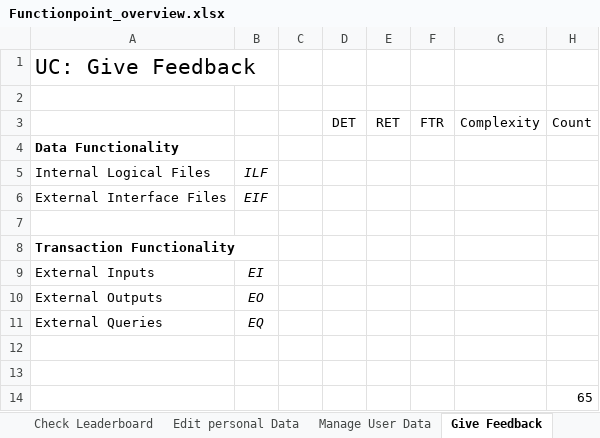
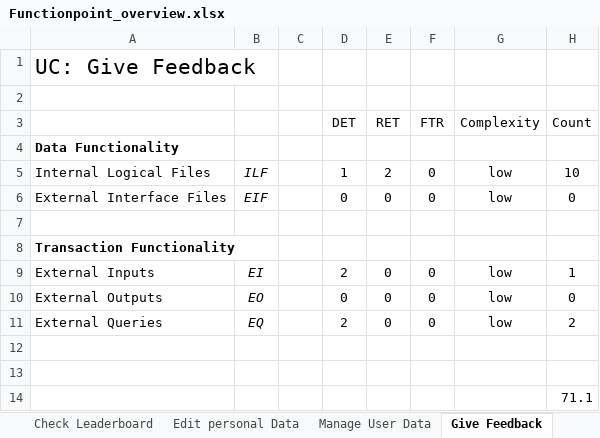
Before and after one commit to GamingBets/documents, an Excel workbook: Use Case/Functionpoint_overview.xlsx, sheet Give Feedback, drawn as a sheet; values as stored, in another font and other column widths than the file's, no borders; removed rows and columns are numbered as before the commit, all else as after; the diff names each change by its address in the sheet, - before the commit and + after, or states it on an @@ line.

```diff
--- a/Use Case/Functionpoint_overview.xlsx (sheet Give Feedback)
+++ b/Use Case/Functionpoint_overview.xlsx (sheet Give Feedback)
-row 5: Internal Logical Files | ILF
-row 6: External Interface Files | EIF
+row 5: Internal Logical Files | ILF |  | 1 | 2 | 0 | low | 10
+row 6: External Interface Files | EIF |  | 0 | 0 | 0 | low | 0
-row 9: External Inputs | EI
-row 10: External Outputs | EO
-row 11: External Queries | EQ
+row 9: External Inputs | EI |  | 2 | 0 | 0 | low | 1
+row 10: External Outputs | EO |  | 0 | 0 | 0 | low | 0
+row 11: External Queries | EQ |  | 2 | 0 | 0 | low | 2
-H14 (Count): 65
+H14 (Count): 71.1
```
Also changed, not shown: sheet Answer Ticket, sheet Overview, other sheet tabs, charts or pictures, 2 other files.
